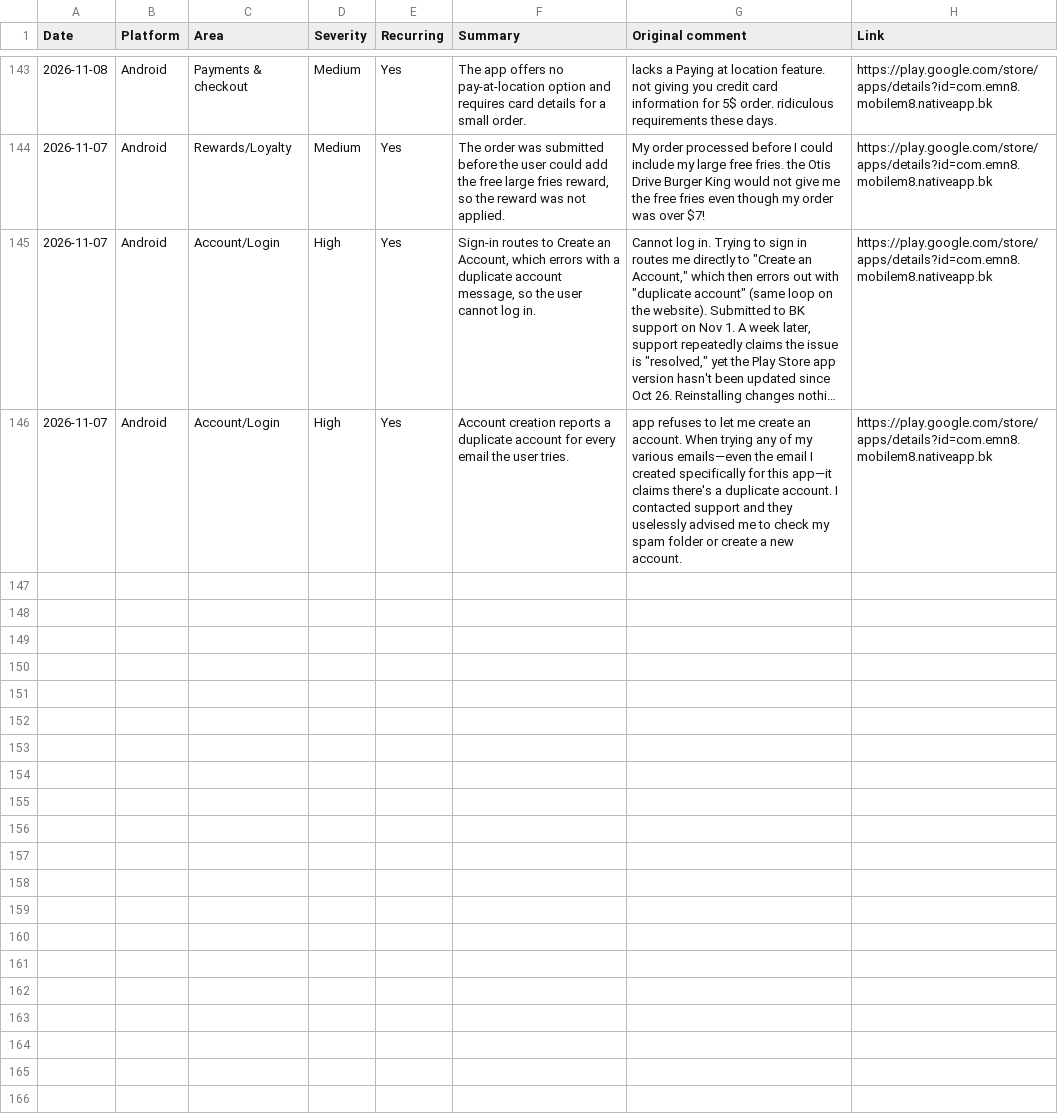
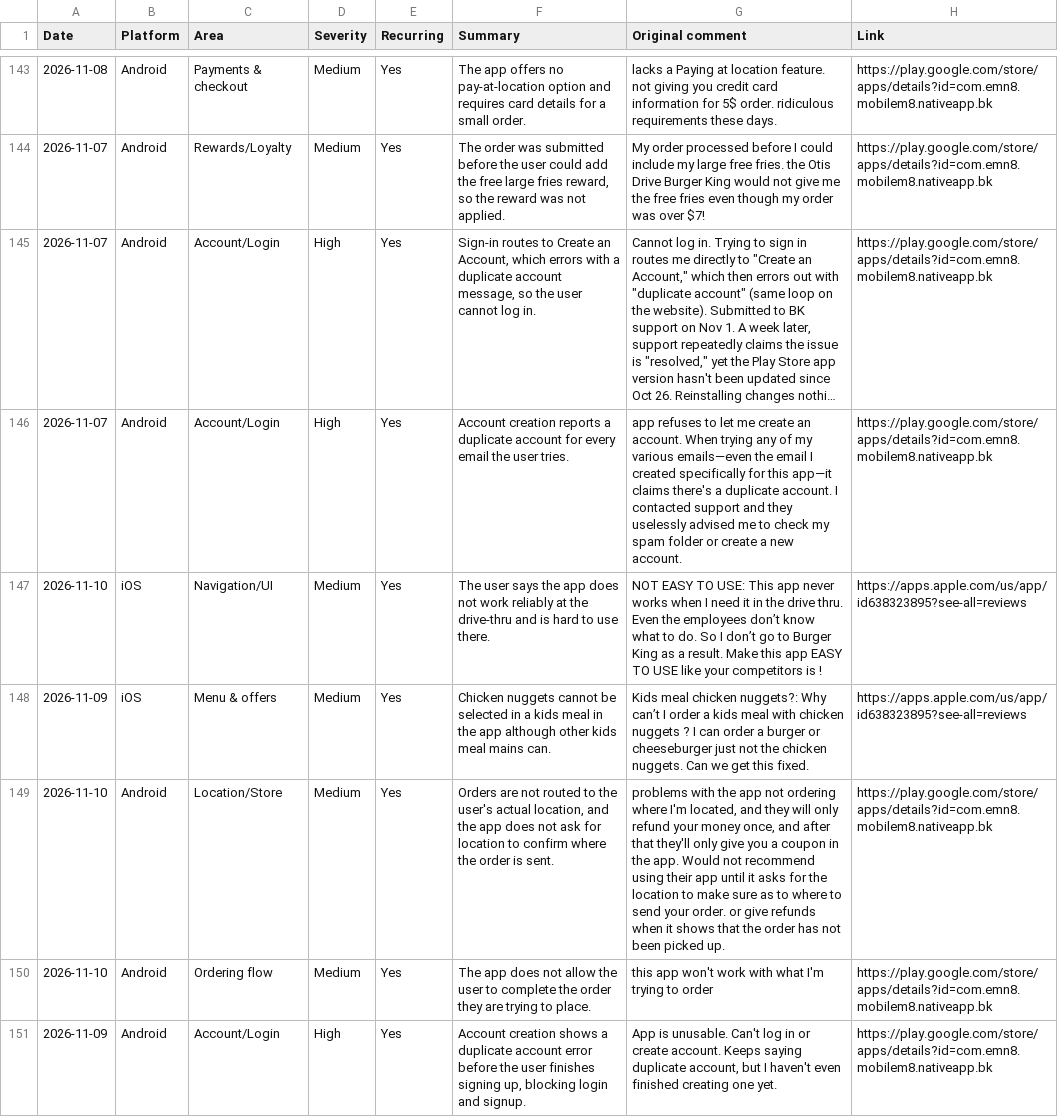
Before and after one commit to rocco9022/bk-review-triage, a CSV file: reviews.csv, drawn as a sheet; only a part is shown, gaps mark what is left out; long unchanged cells end in …; the diff covers the shown part only; the diff names each change by its address in the sheet, - before the commit and + after, or states it on an @@ line.

Commit message:
Add 10 UX/UI review(s)

```diff
--- a/reviews.csv
+++ b/reviews.csv
+row 147: 2026-11-10 | iOS | Navigation/UI | Medium | Yes | The user says the app does not work reliably at the drive-thru and is hard to use there. | NOT EASY TO USE: This app never works when I need it in the drive thru. Even the employees don’t know what to do. So I don’t go to Burger King as a result. Make this app EASY TO USE like your competitors is ! | https://apps.apple.com/us/app/id638323895?see-all=reviews
+row 148: 2026-11-09 | iOS | Menu & offers | Medium | Yes | Chicken nuggets cannot be selected in a kids meal in the app although other kids meal mains can. | Kids meal chicken nuggets?: Why can’t I order a kids meal with chicken nuggets ? I can order a burger or cheeseburger just not the chicken nuggets. Can we get this fixed. | https://apps.apple.com/us/app/id638323895?see-all=reviews
+row 149: 2026-11-10 | Android | Location/Store | Medium | Yes | Orders are not routed to the user's actual location, and the app does not ask for location to confirm where the order is sent. | problems with the app not ordering where I'm located, and they will only refund your money once, and after that they'll only give you a coupon in the app. Would not recommend using their app until it asks for the location to make sure as to where to send your order. or give refunds when it shows that the order has not been picked up. | https://play.google.com/store/apps/details?id=com.emn8.mobilem8.nativeapp.bk
+row 150: 2026-11-10 | Android | Ordering flow | Medium | Yes | The app does not allow the user to complete the order they are trying to place. | this app won't work with what I'm trying to order | https://play.google.com/store/apps/details?id=com.emn8.mobilem8.nativeapp.bk
+row 151: 2026-11-09 | Android | Account/Login | High | Yes | Account creation shows a duplicate account error before the user finishes signing up, blocking login and signup. | App is unusable. Can't log in or create account. Keeps saying duplicate account, but I haven't even finished creating one yet. | https://play.google.com/store/apps/details?id=com.emn8.mobilem8.nativeapp.bk
```
Also changed, not shown: 5 added rows elsewhere in this file.
